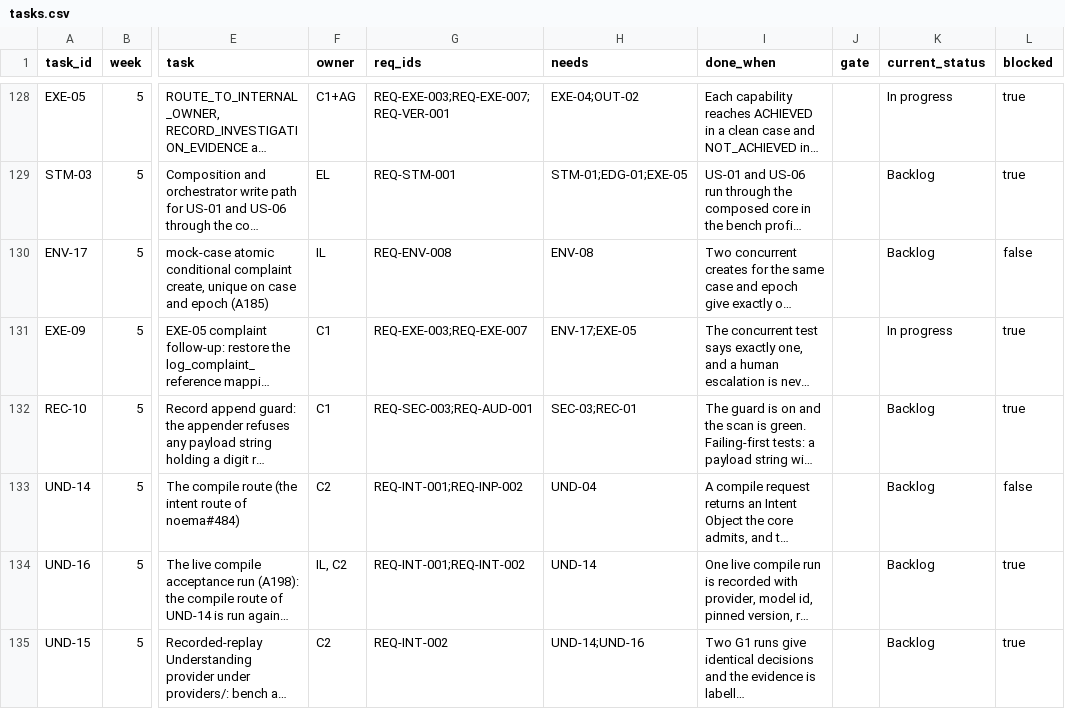
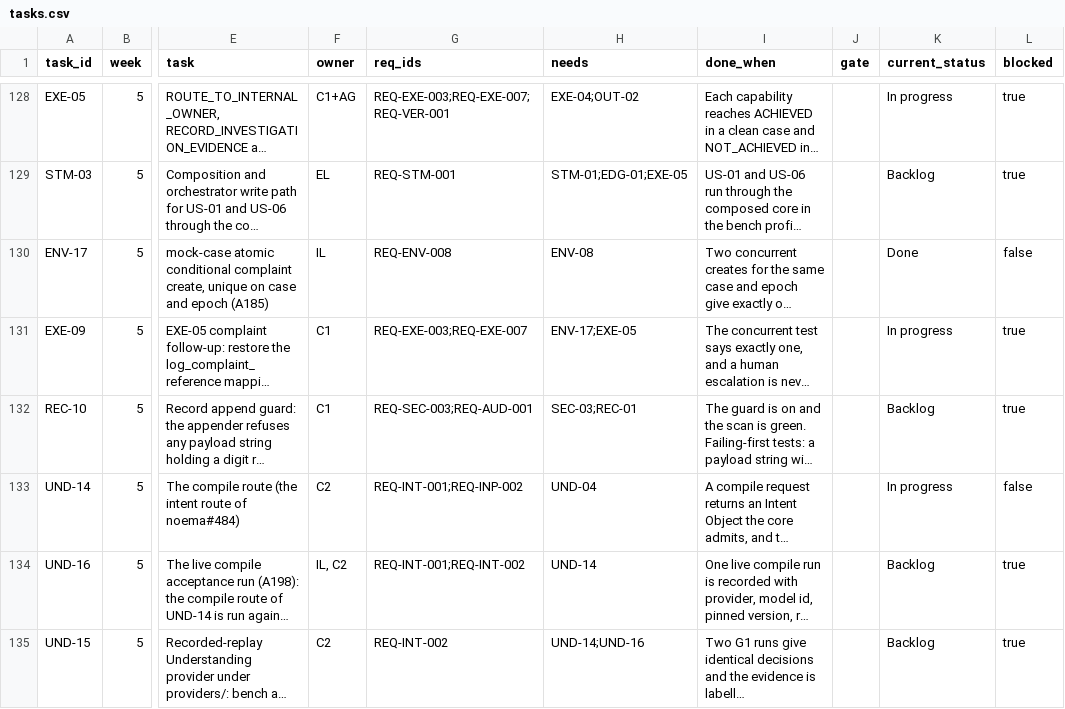
Before and after one commit to Noemai-org/docs, a CSV file: docs/poc/execution/tasks.csv, drawn as a sheet; only a part is shown, gaps mark what is left out; long unchanged cells end in …; the diff names each change by its address in the sheet, - before the commit and + after, or states it on an @@ line.

```diff
--- a/docs/poc/execution/tasks.csv
+++ b/docs/poc/execution/tasks.csv
-K130 (current_status): Backlog
+K130 (current_status): Done
-K133 (current_status): Backlog
+K133 (current_status): In progress
```
Also changed, not shown: docs/poc/execution/audits/2026-11-17-task-reconciliation.csv, 1 other file.
